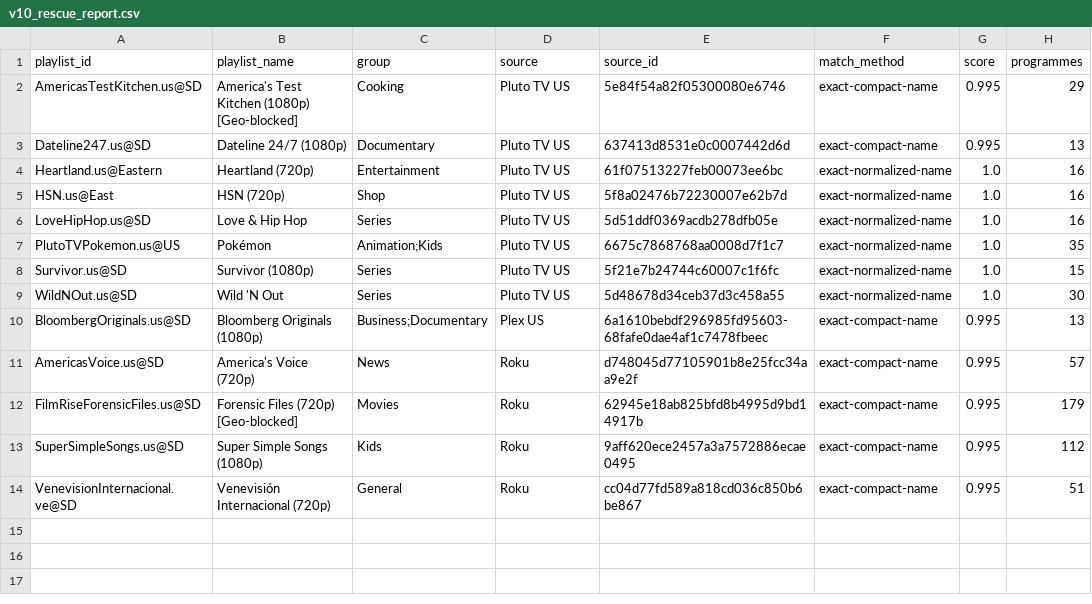
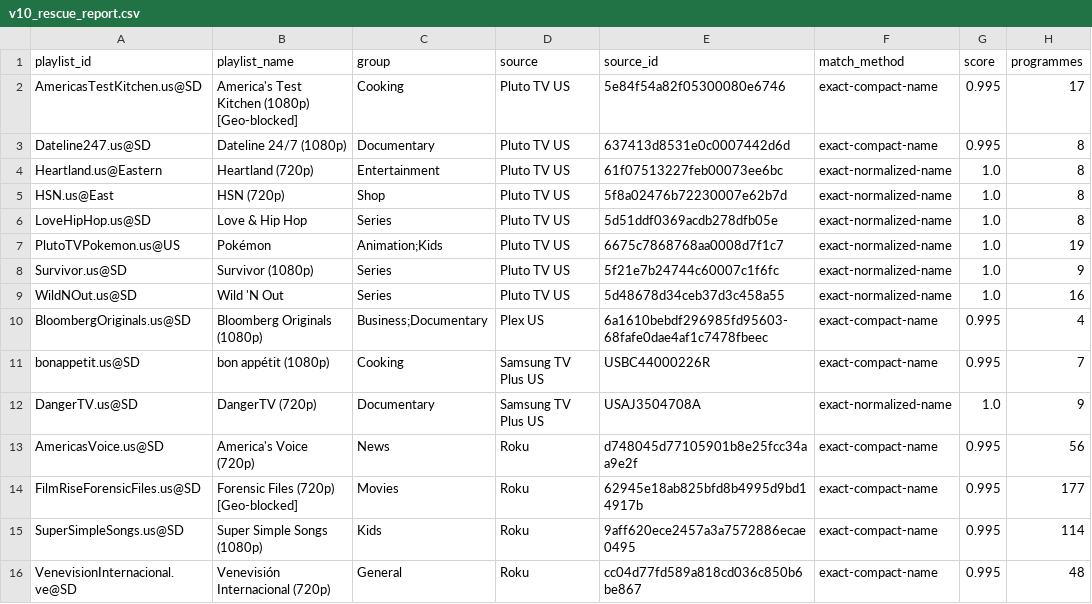
Before and after one commit to mjcotter13/iptv-us-epg, a CSV file: public/v10_rescue_report.csv, drawn as a sheet.

```diff
--- a/public/v10_rescue_report.csv
+++ b/public/v10_rescue_report.csv
@@ -1,14 +1,16 @@
 playlist_id,playlist_name,group,source,source_id,match_method,score,programmes
-AmericasTestKitchen.us@SD,America's Test Kitchen (1080p) [Geo-blocked],Cooking,Pluto TV US,5e84f54a82f05300080e6746,exact-compact-name,0.995,29
-Dateline247.us@SD,Dateline 24/7 (1080p),Documentary,Pluto TV US,637413d8531e0c0007442d6d,exact-compact-name,0.995,13
-Heartland.us@Eastern,Heartland (720p),Entertainment,Pluto TV US,61f07513227feb00073ee6bc,exact-normalized-name,1.0,16
-HSN.us@East,HSN (720p),Shop,Pluto TV US,5f8a02476b72230007e62b7d,exact-normalized-name,1.0,16
-LoveHipHop.us@SD,Love & Hip Hop,Series,Pluto TV US,5d51ddf0369acdb278dfb05e,exact-normalized-name,1.0,16
-PlutoTVPokemon.us@US,Pokémon,Animation;Kids,Pluto TV US,6675c7868768aa0008d7f1c7,exact-normalized-name,1.0,35
-Survivor.us@SD,Survivor (1080p),Series,Pluto TV US,5f21e7b24744c60007c1f6fc,exact-normalized-name,1.0,15
-WildNOut.us@SD,Wild 'N Out,Series,Pluto TV US,5d48678d34ceb37d3c458a55,exact-normalized-name,1.0,30
-BloombergOriginals.us@SD,Bloomberg Originals (1080p),Business;Documentary,Plex US,6a1610bebdf296985fd95603-68fafe0dae4af1c7478fbeec,exact-compact-name,0.995,13
-AmericasVoice.us@SD,America's Voice (720p),News,Roku,d748045d77105901b8e25fcc34aa9e2f,exact-compact-name,0.995,57
-FilmRiseForensicFiles.us@SD,Forensic Files (720p) [Geo-blocked],Movies,Roku,62945e18ab825bfd8b4995d9bd14917b,exact-compact-name,0.995,179
-SuperSimpleSongs.us@SD,Super Simple Songs (1080p),Kids,Roku,9aff620ece2457a3a7572886ecae0495,exact-compact-name,0.995,112
-VenevisionInternacional.ve@SD,Venevisión Internacional (720p),General,Roku,cc04d77fd589a818cd036c850b6be867,exact-compact-name,0.995,51
+AmericasTestKitchen.us@SD,America's Test Kitchen (1080p) [Geo-blocked],Cooking,Pluto TV US,5e84f54a82f05300080e6746,exact-compact-name,0.995,17
+Dateline247.us@SD,Dateline 24/7 (1080p),Documentary,Pluto TV US,637413d8531e0c0007442d6d,exact-compact-name,0.995,8
+Heartland.us@Eastern,Heartland (720p),Entertainment,Pluto TV US,61f07513227feb00073ee6bc,exact-normalized-name,1.0,8
+HSN.us@East,HSN (720p),Shop,Pluto TV US,5f8a02476b72230007e62b7d,exact-normalized-name,1.0,8
+LoveHipHop.us@SD,Love & Hip Hop,Series,Pluto TV US,5d51ddf0369acdb278dfb05e,exact-normalized-name,1.0,8
+PlutoTVPokemon.us@US,Pokémon,Animation;Kids,Pluto TV US,6675c7868768aa0008d7f1c7,exact-normalized-name,1.0,19
+Survivor.us@SD,Survivor (1080p),Series,Pluto TV US,5f21e7b24744c60007c1f6fc,exact-normalized-name,1.0,9
+WildNOut.us@SD,Wild 'N Out,Series,Pluto TV US,5d48678d34ceb37d3c458a55,exact-normalized-name,1.0,16
+BloombergOriginals.us@SD,Bloomberg Originals (1080p),Business;Documentary,Plex US,6a1610bebdf296985fd95603-68fafe0dae4af1c7478fbeec,exact-compact-name,0.995,4
+bonappetit.us@SD,bon appétit (1080p),Cooking,Samsung TV Plus US,USBC44000226R,exact-compact-name,0.995,7
+DangerTV.us@SD,DangerTV (720p),Documentary,Samsung TV Plus US,USAJ3504708A,exact-normalized-name,1.0,9
+AmericasVoice.us@SD,America's Voice (720p),News,Roku,d748045d77105901b8e25fcc34aa9e2f,exact-compact-name,0.995,56
+FilmRiseForensicFiles.us@SD,Forensic Files (720p) [Geo-blocked],Movies,Roku,62945e18ab825bfd8b4995d9bd14917b,exact-compact-name,0.995,177
+SuperSimpleSongs.us@SD,Super Simple Songs (1080p),Kids,Roku,9aff620ece2457a3a7572886ecae0495,exact-compact-name,0.995,114
+VenevisionInternacional.ve@SD,Venevisión Internacional (720p),General,Roku,cc04d77fd589a818cd036c850b6be867,exact-compact-name,0.995,48
```
Also changed, not shown: public/v7/attempt_status.csv, public/v7/targeted_status.csv, 5 other files.
